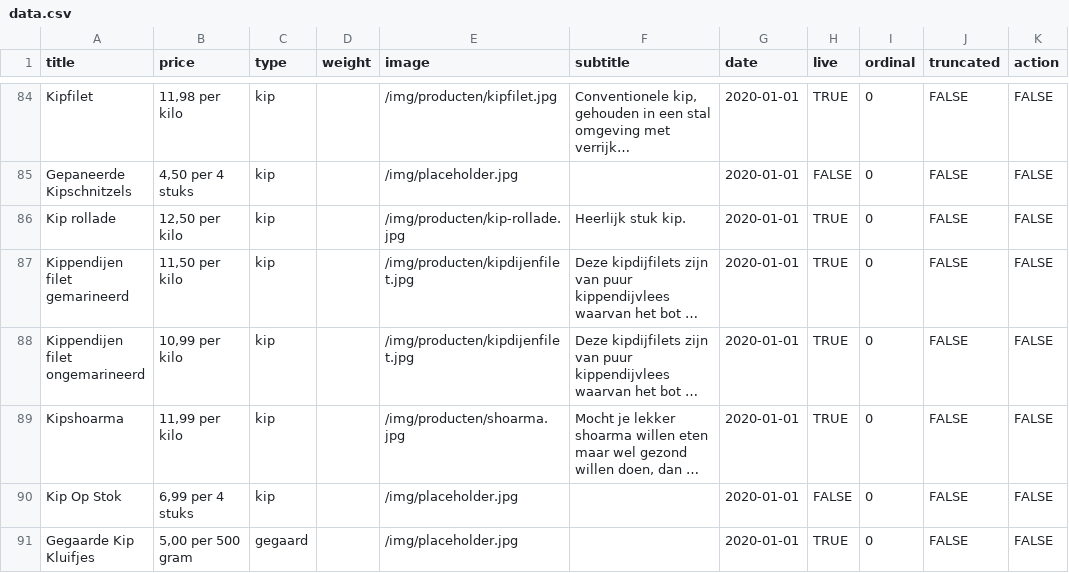
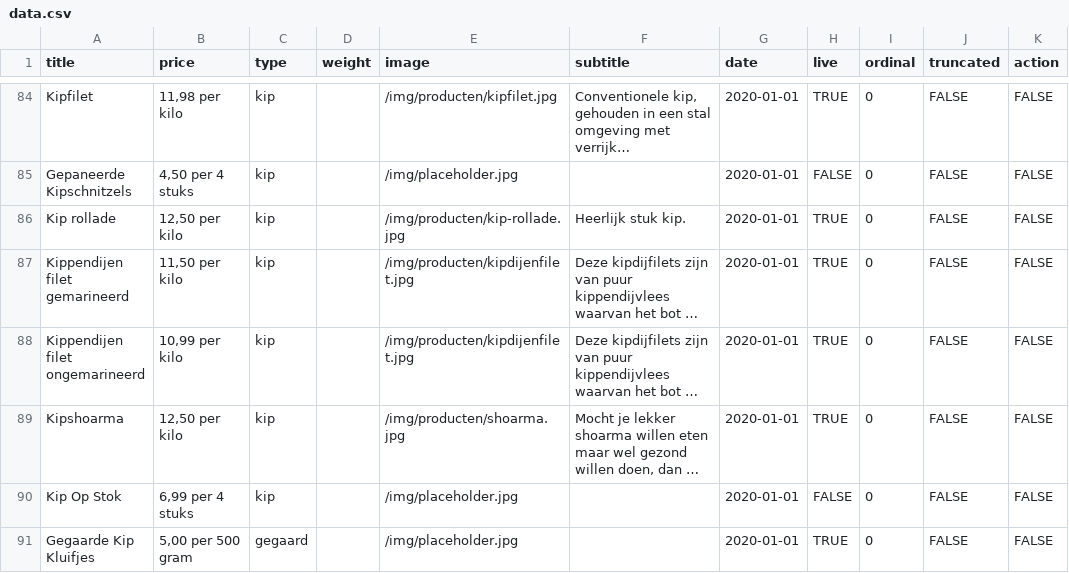
Before and after one commit to stefadinho/SmokeyJohnny_, a CSV file: assortiment/data.csv, drawn as a sheet; only a part is shown, gaps mark what is left out; long unchanged cells end in …; the diff names each change by its address in the sheet, - before the commit and + after, or states it on an @@ line.

Commit message:
Update data.csv

```diff
--- a/assortiment/data.csv
+++ b/assortiment/data.csv
-B89 (price): 11,99 per kilo
+B89 (price): 12,50 per kilo
```
